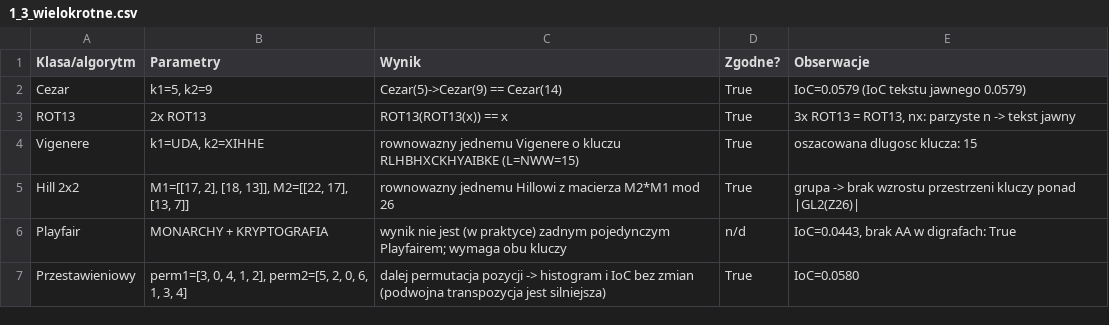
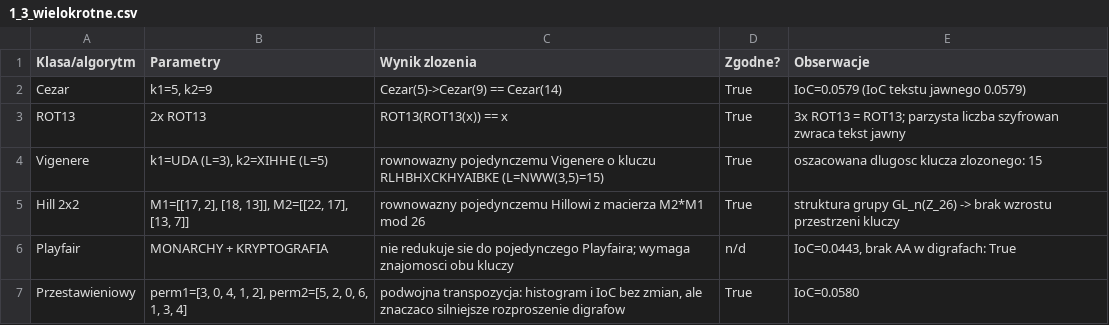
Before and after one commit to dembol23/WUST, a CSV file: S5/cybersecurity/L1/wyniki/1_3_wielokrotne.csv, drawn as a sheet.

```diff
--- a/S5/cybersecurity/L1/wyniki/1_3_wielokrotne.csv
+++ b/S5/cybersecurity/L1/wyniki/1_3_wielokrotne.csv
@@ -1,7 +1,7 @@
-Klasa/algorytm,Parametry,Wynik,Zgodne?,Obserwacje
+Klasa/algorytm,Parametry,Wynik zlozenia,Zgodne?,Obserwacje
 Cezar,"k1=5, k2=9",Cezar(5)->Cezar(9) == Cezar(14),True,IoC=0.0579 (IoC tekstu jawnego 0.0579)
-ROT13,2x ROT13,ROT13(ROT13(x)) == x,True,"3x ROT13 = ROT13, nx: parzyste n -> tekst jawny"
-Vigenere,"k1=UDA, k2=XIHHE",rownowazny jednemu Vigenere o kluczu RLHBHXCKHYAIBKE (L=NWW=15),True,oszacowana dlugosc klucza: 15
-Hill 2x2,"M1=[[17, 2], [18, 13]], M2=[[22, 17], [13, 7]]",rownowazny jednemu Hillowi z macierza M2*M1 mod 26,True,grupa -> brak wzrostu przestrzeni kluczy ponad |GL2(Z26)|
-Playfair,MONARCHY + KRYPTOGRAFIA,wynik nie jest (w praktyce) zadnym pojedynczym Playfairem; wymaga obu kluczy,n/d,"IoC=0.0443, brak AA w digrafach: True"
-Przestawieniowy,"perm1=[3, 0, 4, 1, 2], perm2=[5, 2, 0, 6, 1, 3, 4]",dalej permutacja pozycji -> histogram i IoC bez zmian (podwojna transpozycja jest silniejsza),True,IoC=0.0580
+ROT13,2x ROT13,ROT13(ROT13(x)) == x,True,3x ROT13 = ROT13; parzysta liczba szyfrowan zwraca tekst jawny
+Vigenere,"k1=UDA (L=3), k2=XIHHE (L=5)","rownowazny pojedynczemu Vigenere o kluczu RLHBHXCKHYAIBKE (L=NWW(3,5)=15)",True,oszacowana dlugosc klucza zlozonego: 15
+Hill 2x2,"M1=[[17, 2], [18, 13]], M2=[[22, 17], [13, 7]]",rownowazny pojedynczemu Hillowi z macierza M2*M1 mod 26,True,struktura grupy GL_n(Z_26) -> brak wzrostu przestrzeni kluczy
+Playfair,MONARCHY + KRYPTOGRAFIA,nie redukuje sie do pojedynczego Playfaira; wymaga znajomosci obu kluczy,n/d,"IoC=0.0443, brak AA w digrafach: True"
+Przestawieniowy,"perm1=[3, 0, 4, 1, 2], perm2=[5, 2, 0, 6, 1, 3, 4]","podwojna transpozycja: histogram i IoC bez zmian, ale znaczaco silniejsze rozproszenie digrafow",True,IoC=0.0580
```
Also changed, not shown: S5/cybersecurity/L1/wyniki/1_2_weryfikacja.csv, S5/cybersecurity/L1/wyniki/1_2_wlasciwosci.csv, 40 other files.
